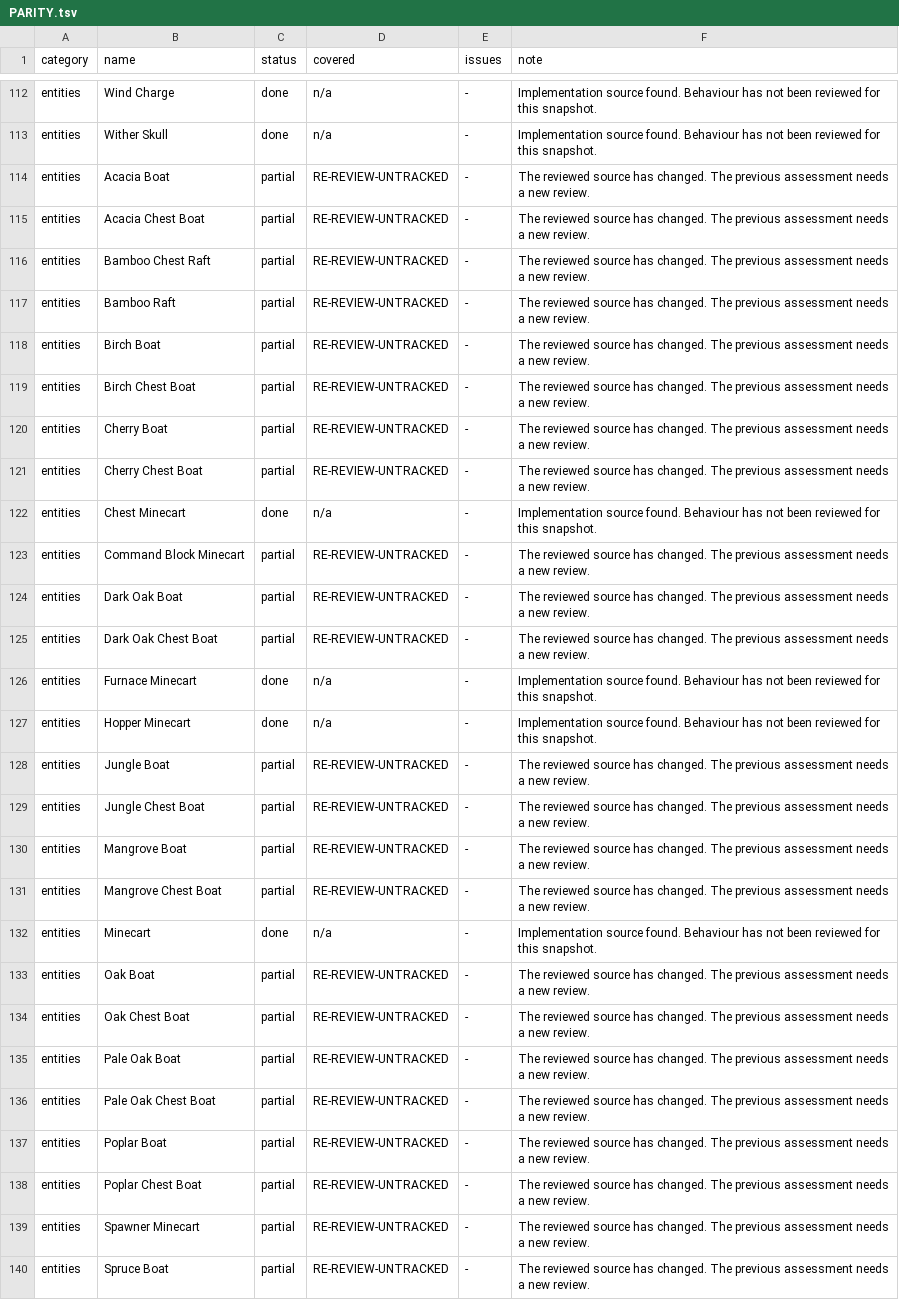
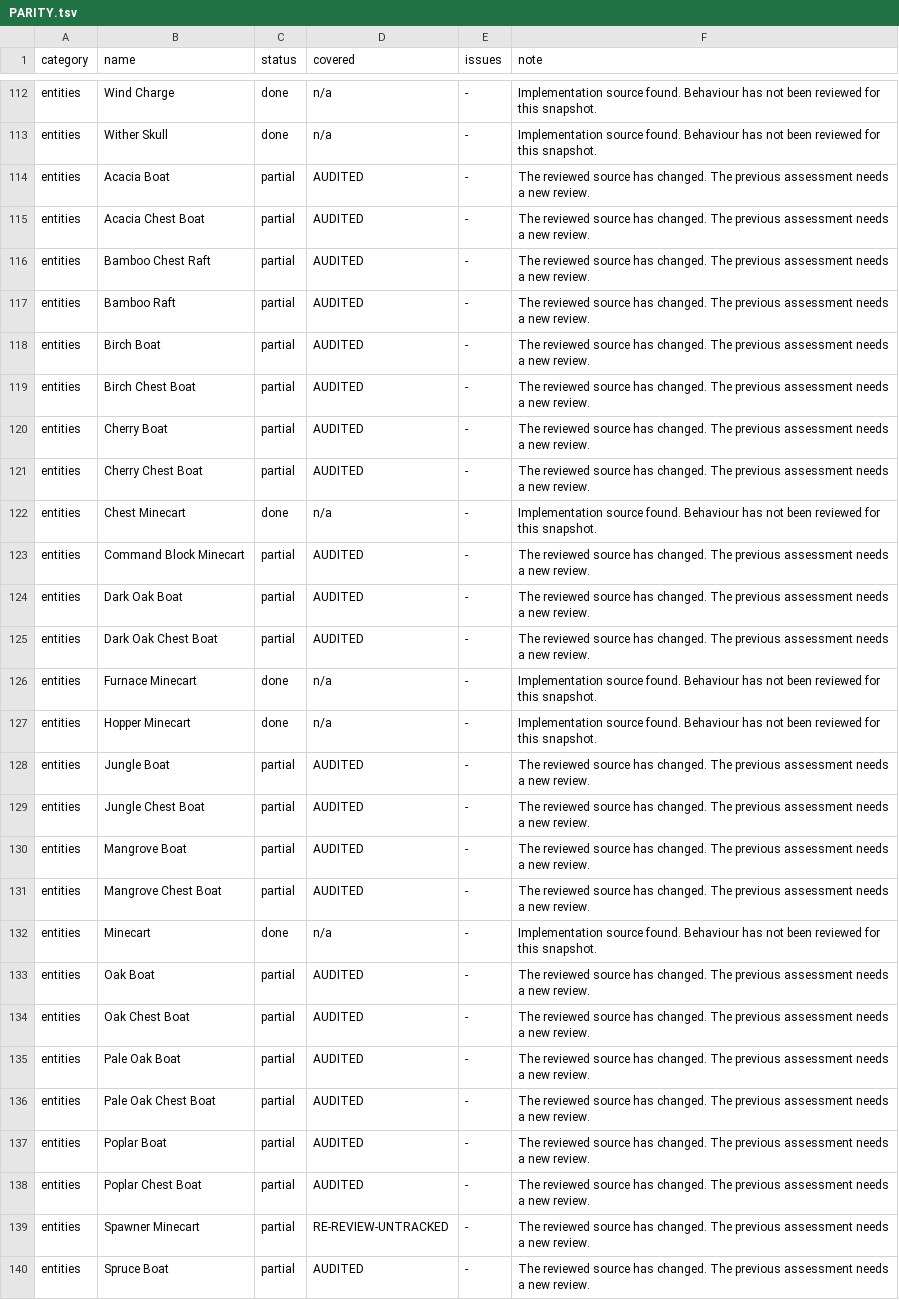
Before and after one commit to ArkFlame/Kabocha, a TSV file: docs/PARITY.tsv, drawn as a sheet; only a part is shown, gaps mark what is left out; the diff covers the shown part only; the diff names each change by its address in the sheet, - before the commit and + after, or states it on an @@ line.

```diff
--- a/docs/PARITY.tsv
+++ b/docs/PARITY.tsv
-D114:D121 (covered): RE-REVIEW-UNTRACKED
+D114:D121 (covered): AUDITED
-D123:D125 (covered): RE-REVIEW-UNTRACKED
+D123:D125 (covered): AUDITED
-D128:D131 (covered): RE-REVIEW-UNTRACKED
+D128:D131 (covered): AUDITED
-D133:D138 (covered): RE-REVIEW-UNTRACKED
+D133:D138 (covered): AUDITED
-D140 (covered): RE-REVIEW-UNTRACKED
+D140 (covered): AUDITED
```
Also changed, not shown: 58 edited cells elsewhere in this file, 15 other files.
